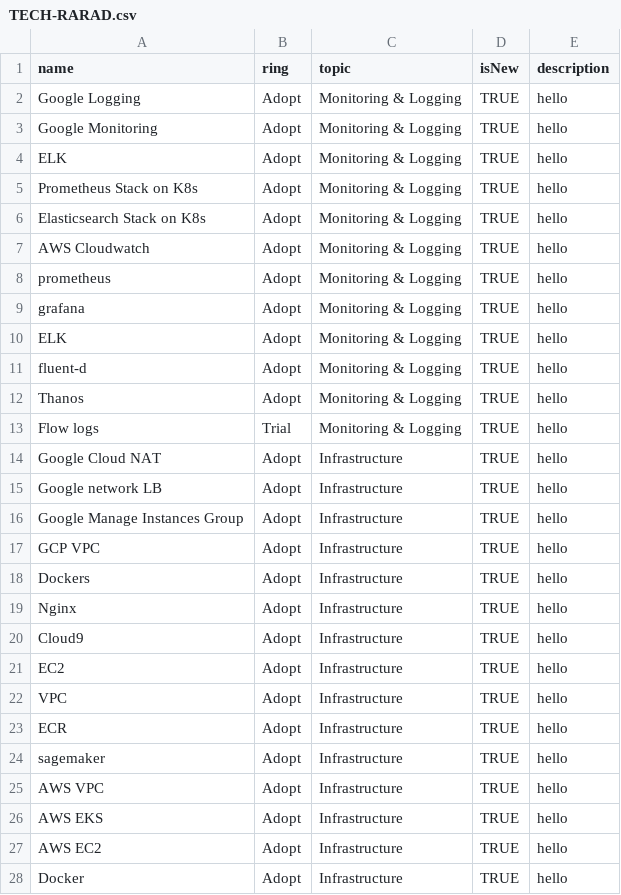
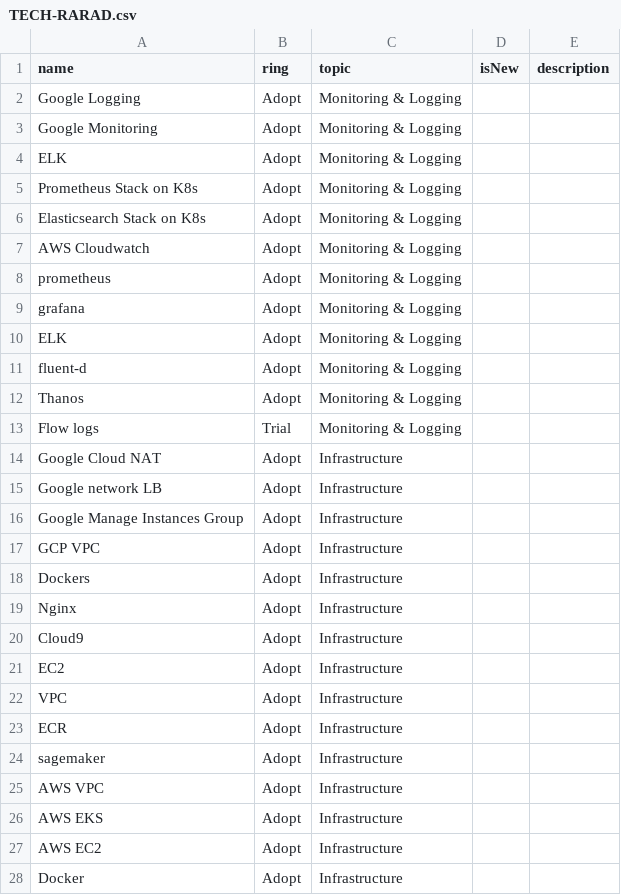
Before and after one commit to ZeeshanIB/tech-radar, a CSV file: TECH-RARAD.csv, drawn as a sheet; only a part is shown; the diff covers the shown part only.

```diff
--- a/TECH-RARAD.csv
+++ b/TECH-RARAD.csv
@@ -1,28 +1,28 @@
 name,ring,topic,isNew,description
-Google Logging ,Adopt,Monitoring & Logging ,TRUE,hello
-Google Monitoring,Adopt,Monitoring & Logging ,TRUE,hello
-ELK,Adopt,Monitoring & Logging ,TRUE,hello
-Prometheus Stack on K8s,Adopt,Monitoring & Logging ,TRUE,hello
-Elasticsearch Stack on K8s,Adopt,Monitoring & Logging ,TRUE,hello
-AWS Cloudwatch,Adopt,Monitoring & Logging ,TRUE,hello
-prometheus,Adopt,Monitoring & Logging ,TRUE,hello
-grafana,Adopt,Monitoring & Logging ,TRUE,hello
-ELK,Adopt,Monitoring & Logging ,TRUE,hello
-fluent-d,Adopt,Monitoring & Logging ,TRUE,hello
-Thanos,Adopt,Monitoring & Logging ,TRUE,hello
-Flow logs,Trial,Monitoring & Logging ,TRUE,hello
-Google Cloud NAT,Adopt,Infrastructure ,TRUE,hello
-Google network LB,Adopt,Infrastructure ,TRUE,hello
-Google Manage Instances Group,Adopt,Infrastructure ,TRUE,hello
-GCP VPC,Adopt,Infrastructure ,TRUE,hello
-Dockers,Adopt,Infrastructure ,TRUE,hello
-Nginx,Adopt,Infrastructure ,TRUE,hello
-Cloud9,Adopt,Infrastructure ,TRUE,hello
-EC2,Adopt,Infrastructure ,TRUE,hello
-VPC,Adopt,Infrastructure ,TRUE,hello
-ECR,Adopt,Infrastructure ,TRUE,hello
-sagemaker,Adopt,Infrastructure ,TRUE,hello
-AWS VPC,Adopt,Infrastructure ,TRUE,hello
-AWS EKS,Adopt,Infrastructure ,TRUE,hello
-AWS EC2,Adopt,Infrastructure ,TRUE,hello
-Docker,Adopt,Infrastructure ,TRUE,hello
+Google Logging ,Adopt,Monitoring & Logging ,,
+Google Monitoring,Adopt,Monitoring & Logging ,,
+ELK,Adopt,Monitoring & Logging ,,
+Prometheus Stack on K8s,Adopt,Monitoring & Logging ,,
+Elasticsearch Stack on K8s,Adopt,Monitoring & Logging ,,
+AWS Cloudwatch,Adopt,Monitoring & Logging ,,
+prometheus,Adopt,Monitoring & Logging ,,
+grafana,Adopt,Monitoring & Logging ,,
+ELK,Adopt,Monitoring & Logging ,,
+fluent-d,Adopt,Monitoring & Logging ,,
+Thanos,Adopt,Monitoring & Logging ,,
+Flow logs,Trial,Monitoring & Logging ,,
+Google Cloud NAT,Adopt,Infrastructure ,,
+Google network LB,Adopt,Infrastructure ,,
+Google Manage Instances Group,Adopt,Infrastructure ,,
+GCP VPC,Adopt,Infrastructure ,,
+Dockers,Adopt,Infrastructure ,,
+Nginx,Adopt,Infrastructure ,,
+Cloud9,Adopt,Infrastructure ,,
+EC2,Adopt,Infrastructure ,,
+VPC,Adopt,Infrastructure ,,
+ECR,Adopt,Infrastructure ,,
+sagemaker,Adopt,Infrastructure ,,
+AWS VPC,Adopt,Infrastructure ,,
+AWS EKS,Adopt,Infrastructure ,,
+AWS EC2,Adopt,Infrastructure ,,
+Docker,Adopt,Infrastructure ,,
```
Also changed, not shown: 138 edited cells elsewhere in this file, 1 other file.
